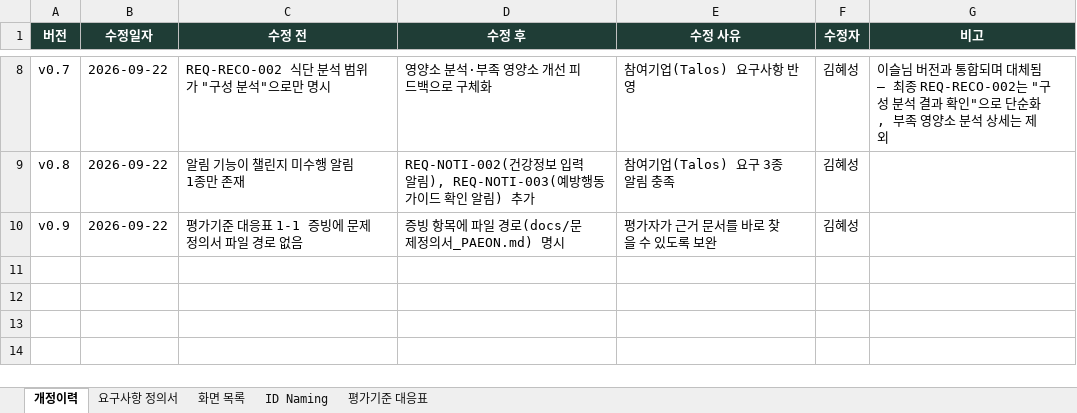
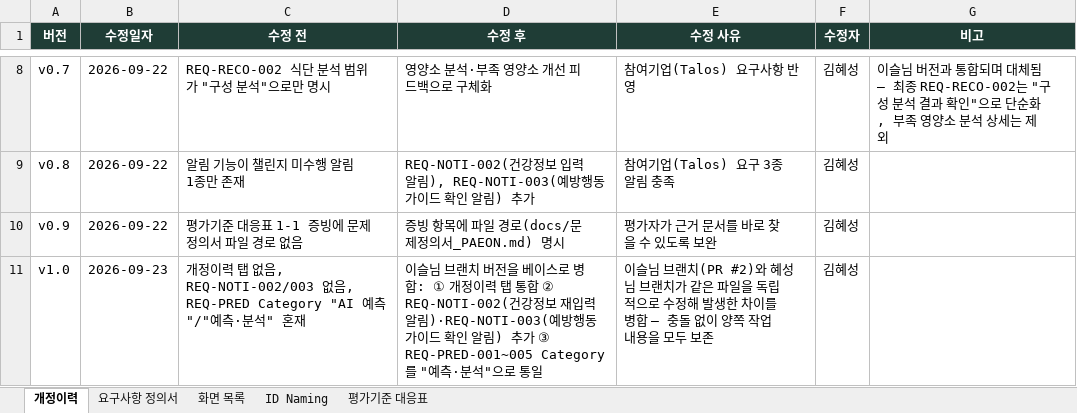
Before and after one commit to AI-HealthCare-06/AH_06_03, an Excel workbook: docs/요구사항 정의서_6기_(김네장).xlsx, sheet 개정이력, drawn as a sheet; only a part is shown, gaps mark what is left out; values as stored, in another font and other column widths than the file's, no borders; the diff names each change by its address in the sheet, - before the commit and + after, or states it on an @@ line.

Commit message:
docs: 개정이력에 v1.0 항목 추가 — 병합 내역 요함

```diff
--- a/docs/요구사항 정의서_6기_(김네장).xlsx (sheet 개정이력)
+++ b/docs/요구사항 정의서_6기_(김네장).xlsx (sheet 개정이력)
+row 11: v1.0 | 2026-09-23 | 개정이력 탭 없음, REQ-NOTI-002/003 없음, REQ-PRED Category "AI 예측"/"예측·분석" 혼재 | 이슬님 브랜치 버전을 베이스로 병합: ① 개정이력 탭 통합 ② REQ-NOTI-002(건강정보 재입력 알림)·REQ-NOTI-003(예방행동가이드 확인 알림) 추가 ③ REQ-PRED-001~005 Category를 "예측·분석"으로 통일 | 이슬님 브랜치(PR #2)와 혜성님 브랜치가 같은 파일을 독립적으로 수정해 발생한 차이를 병합 — 충돌 없이 양쪽 작업 내용을 모두 보존 | 김혜성
```
